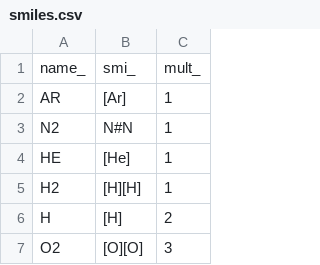
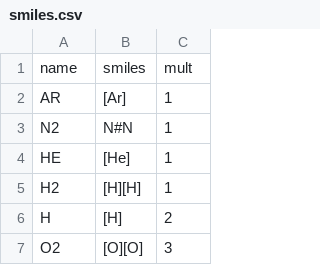
Before and after one commit to avcopan/automechanic-history-save, a CSV file: examples/heptane/smiles.csv, drawn as a sheet; only a part is shown; removed rows and columns are numbered as before the commit, all else as after; the diff names each change by its address in the sheet, - before the commit and + after, or states it on an @@ line.

```diff
--- a/examples/heptane/smiles.csv
+++ b/examples/heptane/smiles.csv
-row 1: name_ | smi_ | mult_
+row 1: name | smiles | mult
```
Also changed, not shown: 42 other files.
